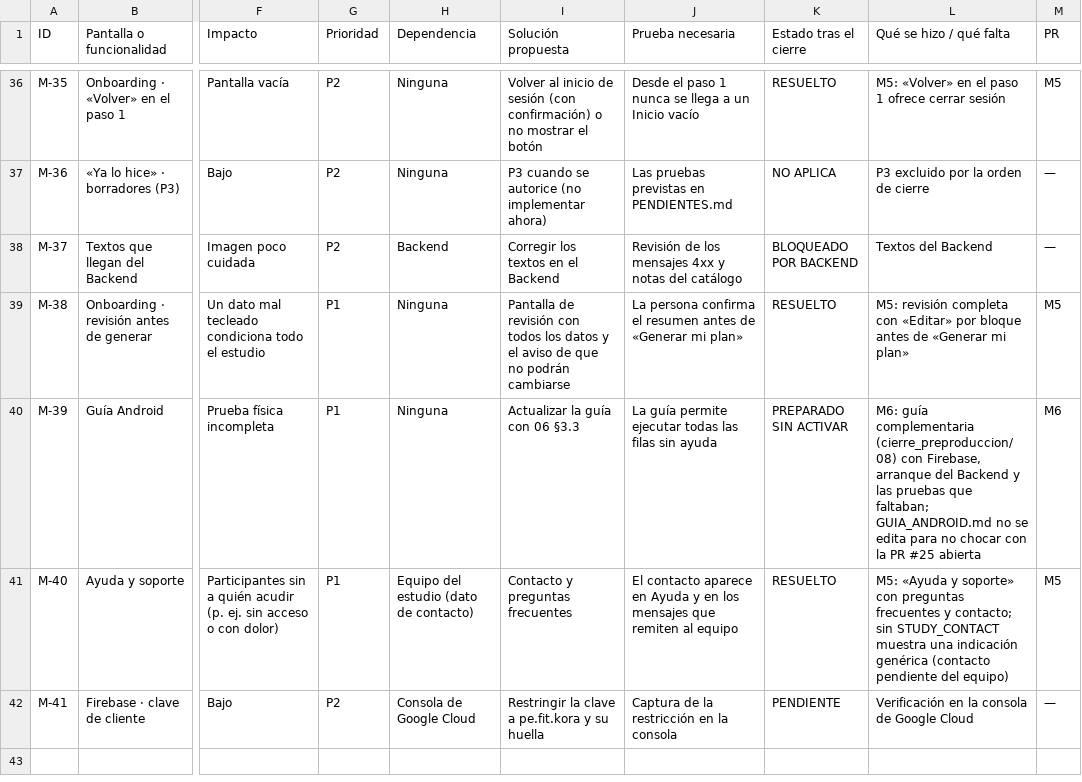
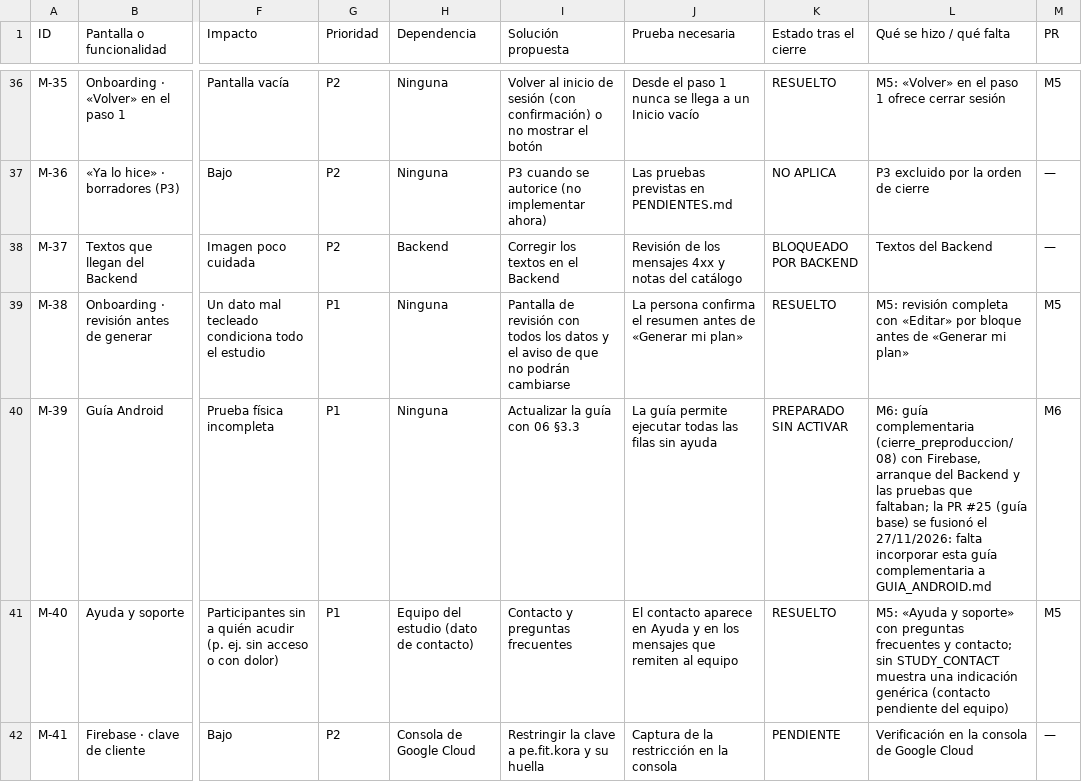
Before and after one commit to Fitsense-Real/MobileApp, a CSV file: docs/preproduccion/08_MATRIZ_DE_PENDIENTES.csv, drawn as a sheet; only a part is shown, gaps mark what is left out; the diff names each change by its address in the sheet, - before the commit and + after, or states it on an @@ line.

```diff
--- a/docs/preproduccion/08_MATRIZ_DE_PENDIENTES.csv
+++ b/docs/preproduccion/08_MATRIZ_DE_PENDIENTES.csv
-L40 (Qué se hizo / qué falta): …que faltaban; GUIA_ANDROID.md no se edita para no chocar con la PR #25 abierta
+L40 (Qué se hizo / qué falta): …que faltaban; la PR #25 (guía base) se fusionó el 27/11/2026: falta incorporar esta guía complementaria a GUIA_ANDROID.md
```
Also changed, not shown: 31 other files.
